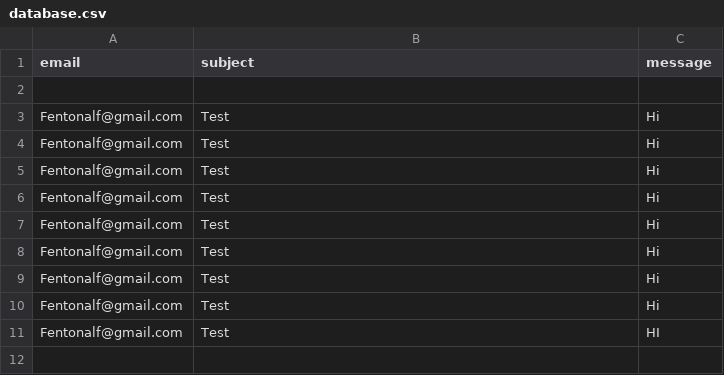
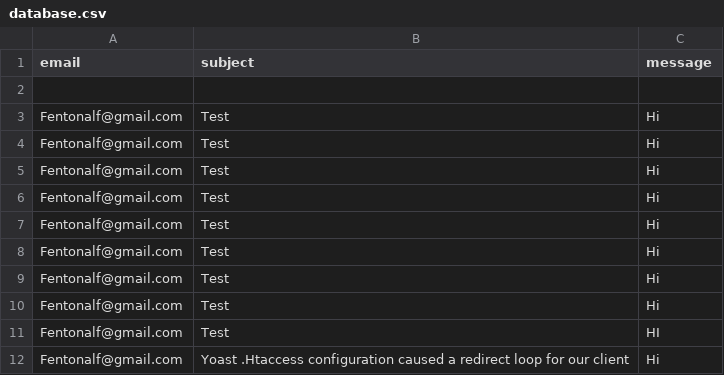
Before and after one commit to FentonA/Portfolio, a CSV file: database.csv, drawn as a sheet; the diff names each change by its address in the sheet, - before the commit and + after, or states it on an @@ line.

```diff
--- a/database.csv
+++ b/database.csv
+row 12: Fentonalf@gmail.com | Yoast .Htaccess configuration caused a redirect loop for our client | Hi
```
Also changed, not shown: 13 other files.
